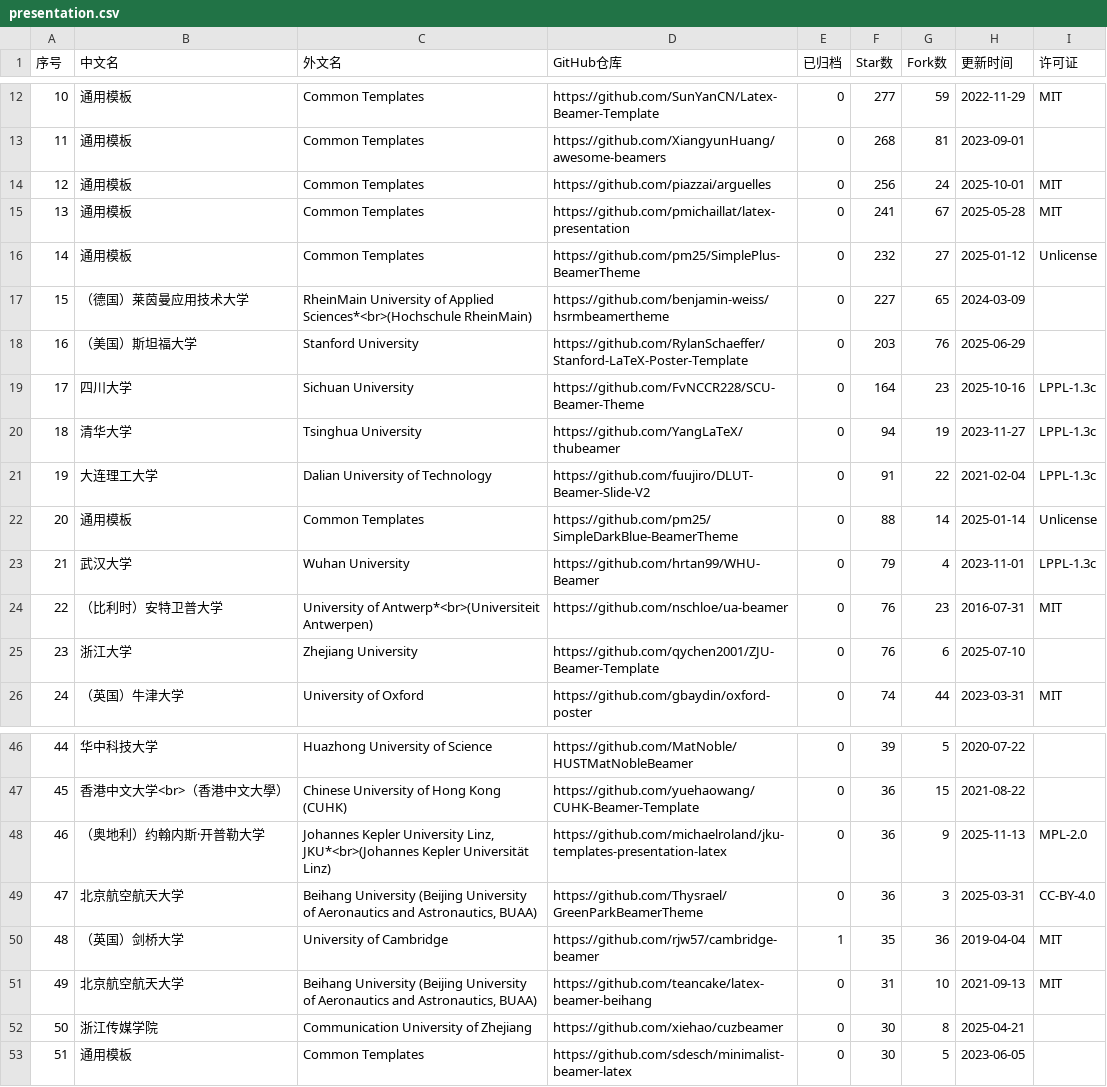
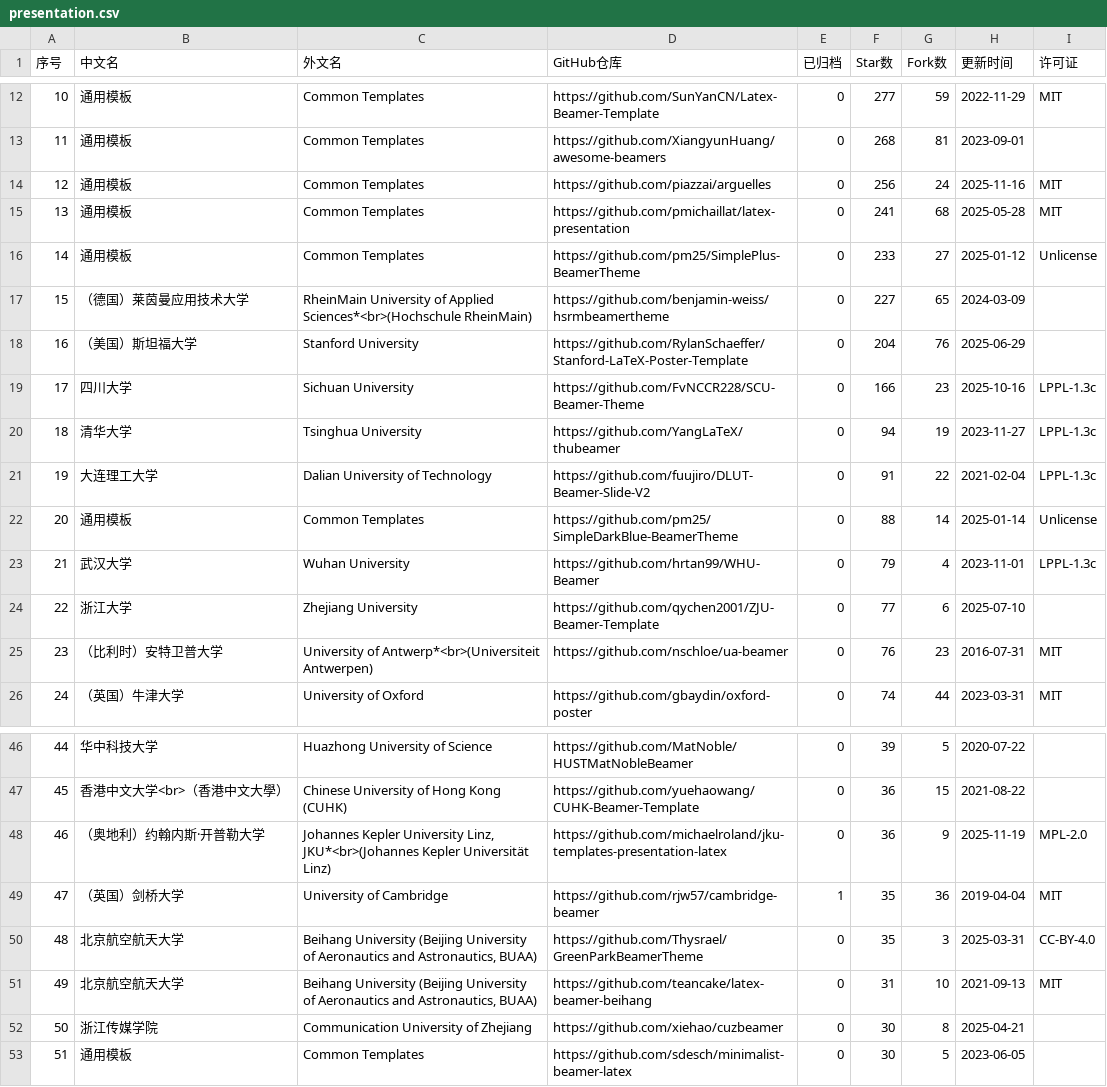
Before and after one commit to hantang/latex-templates, a CSV file: data/presentation.csv, drawn as a sheet; only a part is shown, gaps mark what is left out; removed rows and columns are numbered as before the commit, all else as after; the diff covers the shown part only; the diff names each change by its address in the sheet, - before the commit and + after, or states it on an @@ line.

```diff
--- a/data/presentation.csv
+++ b/data/presentation.csv
-H14 (更新时间): 2025-10-01
+H14 (更新时间): 2025-11-16
-G15 (Fork数): 67
+G15 (Fork数): 68
-F16 (Star数): 232
+F16 (Star数): 233
-F18 (Star数): 203
+F18 (Star数): 204
-F19 (Star数): 164
+F19 (Star数): 166
+row 24: 22 | 浙江大学 | Zhejiang University | https://github.com/qychen2001/ZJU-Beamer-Template | 0 | 77 | 6 | 2025-07-10
@@ column A (序号) renumbered between rows 25 and 49 @@
-row 25: 23 | 浙江大学 | Zhejiang University | https://github.com/qychen2001/ZJU-Beamer-Template | 0 | 76 | 6 | 2025-07-10
-H48 (更新时间): 2025-11-13
+H48 (更新时间): 2025-11-19
-row 49: 47 | 北京航空航天大学 | Beihang University (Beijing University of Aeronautics and Astronautics, BUAA) | https://github.com/Thysrael/GreenParkBeamerTheme | 0 | 36 | 3 | 2025-03-31 | CC-BY-4.0
+row 50: 48 | 北京航空航天大学 | Beihang University (Beijing University of Aeronautics and Astronautics, BUAA) | https://github.com/Thysrael/GreenParkBeamerTheme | 0 | 35 | 3 | 2025-03-31 | CC-BY-4.0
```
Also changed, not shown: 9 edited cells elsewhere in this file, data/report.csv, data/thesis.csv, 3 other files.
